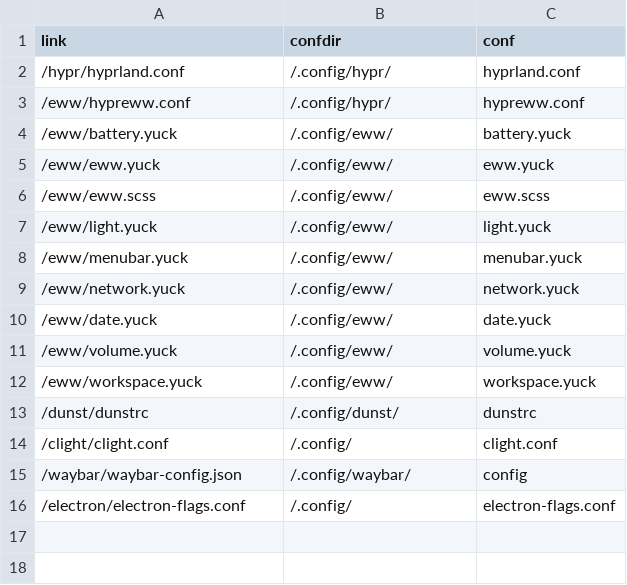
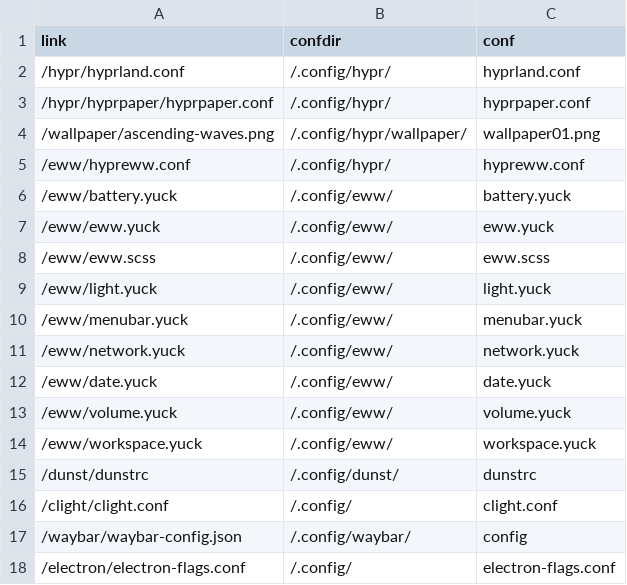
Before and after one commit to Indyandie/harroz, a CSV file: symlinks.csv, drawn as a sheet.

Commit message:
hypr(hyprpaper): config & install

```diff
--- a/symlinks.csv
+++ b/symlinks.csv
@@ -2,2 +2,4 @@ link,confdir,conf
 /hypr/hyprland.conf,/.config/hypr/,hyprland.conf
+/hypr/hyprpaper/hyprpaper.conf,/.config/hypr/,hyprpaper.conf
+/wallpaper/ascending-waves.png,/.config/hypr/wallpaper/,wallpaper01.png
 /eww/hypreww.conf,/.config/hypr/,hypreww.conf
```
Also changed, not shown: 1 other file.
